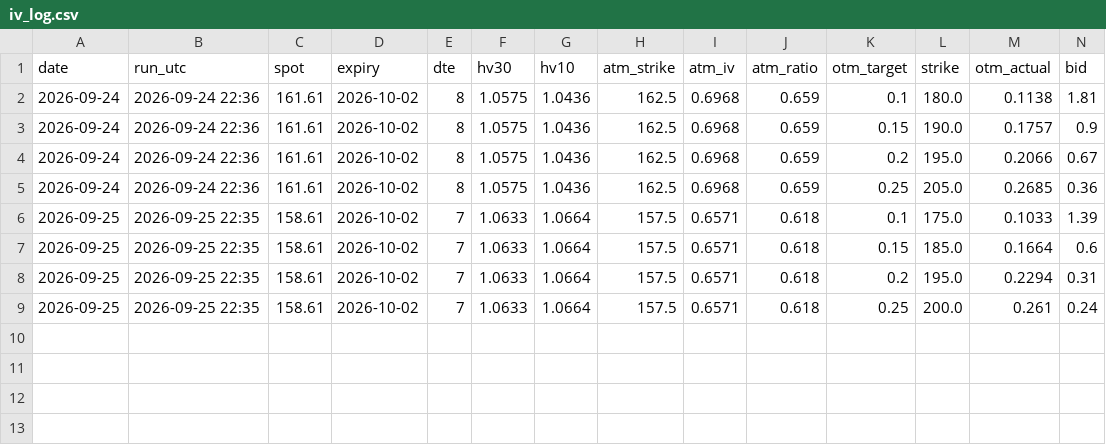
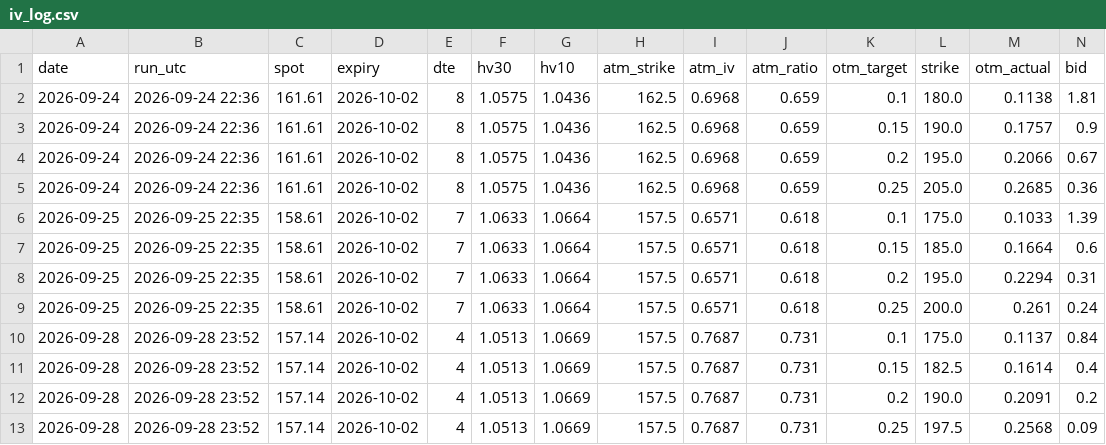
Before and after one commit to pintuwang/HMM-BTC, a CSV file: data/iv_log.csv, drawn as a sheet; only a part is shown; rows hold the shown columns only; the diff names each change by its address in the sheet, - before the commit and + after, or states it on an @@ line.

```diff
--- a/data/iv_log.csv
+++ b/data/iv_log.csv
+row 10: 2026-09-28 | 2026-09-28 23:52 | 157.14 | 2026-10-02 | 4 | 1.0513 | 1.0669 | 157.5 | 0.7687 | 0.731 | 0.1 | 175.0 | 0.1137 | 0.84
+row 11: 2026-09-28 | 2026-09-28 23:52 | 157.14 | 2026-10-02 | 4 | 1.0513 | 1.0669 | 157.5 | 0.7687 | 0.731 | 0.15 | 182.5 | 0.1614 | 0.4
+row 12: 2026-09-28 | 2026-09-28 23:52 | 157.14 | 2026-10-02 | 4 | 1.0513 | 1.0669 | 157.5 | 0.7687 | 0.731 | 0.2 | 190.0 | 0.2091 | 0.2
+row 13: 2026-09-28 | 2026-09-28 23:52 | 157.14 | 2026-10-02 | 4 | 1.0513 | 1.0669 | 157.5 | 0.7687 | 0.731 | 0.25 | 197.5 | 0.2568 | 0.09
```
Also changed, not shown: 1 other file.
